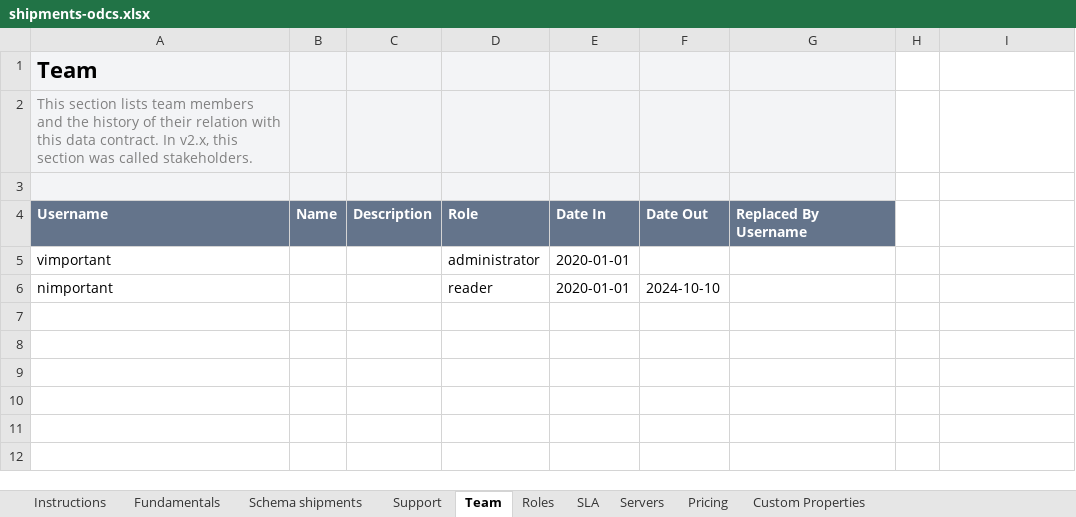
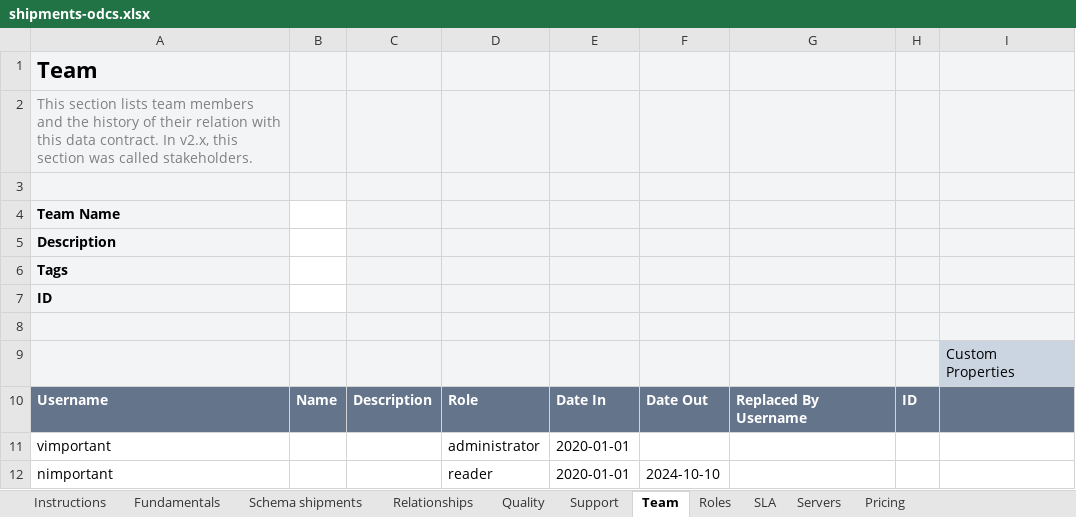
Before and after one commit to datacontract/open-data-contract-standard-excel-template, an Excel workbook: examples/shipments-odcs.xlsx, sheet Team, drawn as a sheet; values as stored, in another font and other column widths than the file's, no borders; addresses are those after the commit; the diff names each change by its address in the sheet, - before the commit and + after, or states it on an @@ line.

Commit message:
update example, correct sheet viewports/selections

```diff
--- a/examples/shipments-odcs.xlsx (sheet Team)
+++ b/examples/shipments-odcs.xlsx (sheet Team)
+sheet tab: Relationships
+sheet tab: Quality
-H1:I3 fill: none
+H1:I3 fill: #F3F4F6
+row 4: Team Name
+row 5: Description
+row 6: Tags
+row 7: ID
+row 8: (empty)
+row 9:  |  |  |  |  |  |  |  | Custom Properties
-H10: (empty)
+H10: ID
-H10:I10 fill: none
+H10:I10 fill: #64748B
```
Also changed, not shown: sheet Servers, sheet Schema shipments, sheet Custom Properties, sheet SLA, sheet Instructions, sheet Roles, 3 more sheets, other sheet tabs, formulas that keep their value, charts or pictures, odcs-template-v3.2.xlsx, 1 other file.
